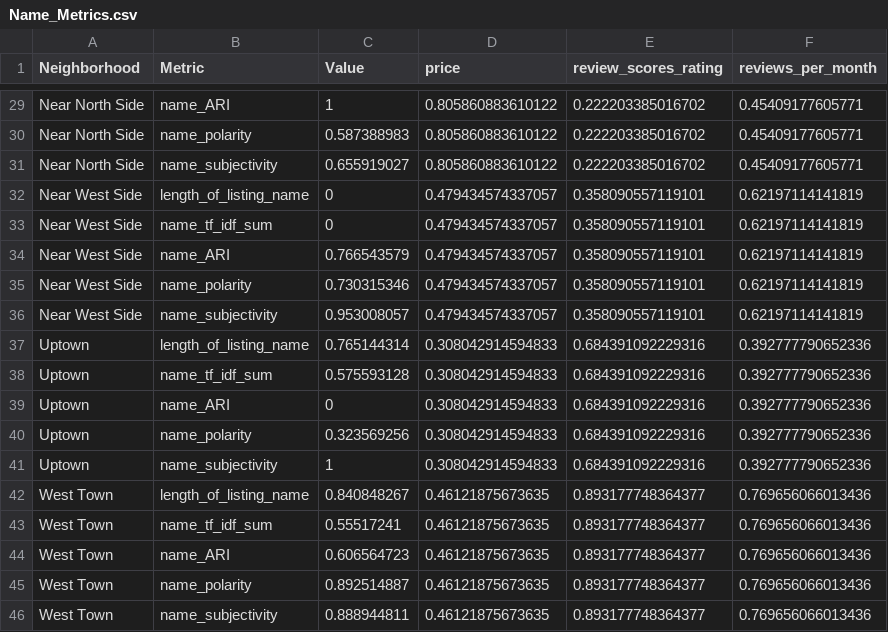
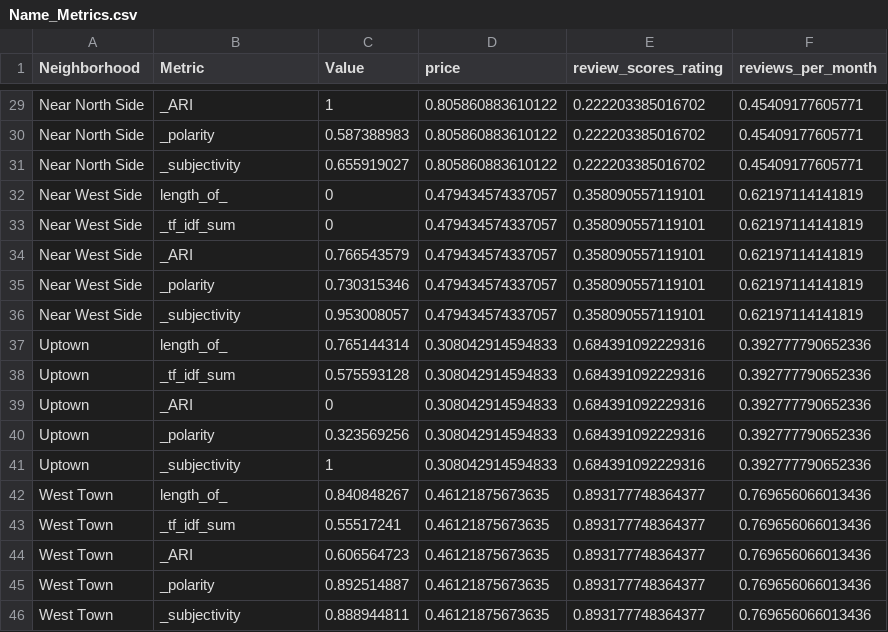
Before and after one commit to mpastor2017/DataViz, a CSV file: TextAnalysis/Data/Name_Metrics.csv, drawn as a sheet; only a part is shown, gaps mark what is left out; the diff covers the shown part only; the diff names each change by its address in the sheet, - before the commit and + after, or states it on an @@ line.

```diff
--- a/TextAnalysis/Data/Name_Metrics.csv
+++ b/TextAnalysis/Data/Name_Metrics.csv
-B29 (Metric): name_ARI
+B29 (Metric): _ARI
-B30 (Metric): name_polarity
+B30 (Metric): _polarity
-B31 (Metric): name_subjectivity
+B31 (Metric): _subjectivity
-B32 (Metric): length_of_listing_name
+B32 (Metric): length_of_
-B33 (Metric): name_tf_idf_sum
+B33 (Metric): _tf_idf_sum
-B34 (Metric): name_ARI
+B34 (Metric): _ARI
-B35 (Metric): name_polarity
+B35 (Metric): _polarity
-B36 (Metric): name_subjectivity
+B36 (Metric): _subjectivity
-B37 (Metric): length_of_listing_name
+B37 (Metric): length_of_
-B38 (Metric): name_tf_idf_sum
+B38 (Metric): _tf_idf_sum
-B39 (Metric): name_ARI
+B39 (Metric): _ARI
-B40 (Metric): name_polarity
+B40 (Metric): _polarity
-B41 (Metric): name_subjectivity
+B41 (Metric): _subjectivity
-B42 (Metric): length_of_listing_name
+B42 (Metric): length_of_
-B43 (Metric): name_tf_idf_sum
+B43 (Metric): _tf_idf_sum
-B44 (Metric): name_ARI
+B44 (Metric): _ARI
-B45 (Metric): name_polarity
+B45 (Metric): _polarity
-B46 (Metric): name_subjectivity
+B46 (Metric): _subjectivity
```
Also changed, not shown: 27 edited cells elsewhere in this file, TextAnalysis/Data/Description_Metrics.csv, TextAnalysis/Data/Summary_Metrics.csv.
